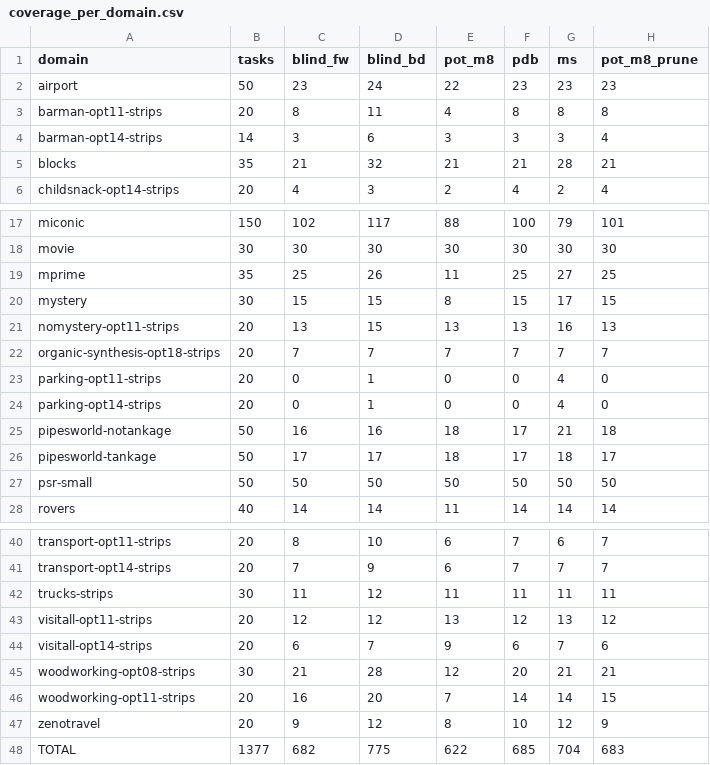
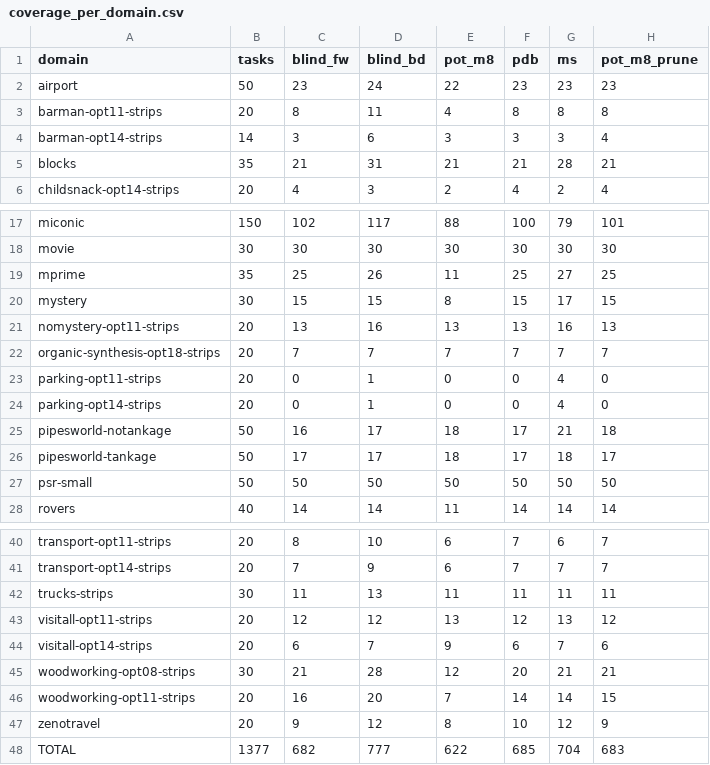
Before and after one commit to mrlab-ai/symbolic-search-heuristics, a CSV file: results/coverage_per_domain.csv, drawn as a sheet; only a part is shown, gaps mark what is left out; the diff names each change by its address in the sheet, - before the commit and + after, or states it on an @@ line.

```diff
--- a/results/coverage_per_domain.csv
+++ b/results/coverage_per_domain.csv
-D5 (blind_bd): 32
+D5 (blind_bd): 31
-D21 (blind_bd): 15
+D21 (blind_bd): 16
-D25 (blind_bd): 16
+D25 (blind_bd): 17
-D42 (blind_bd): 12
+D42 (blind_bd): 13
-D48 (blind_bd): 775
+D48 (blind_bd): 777
```
Also changed, not shown: 2 other files.
